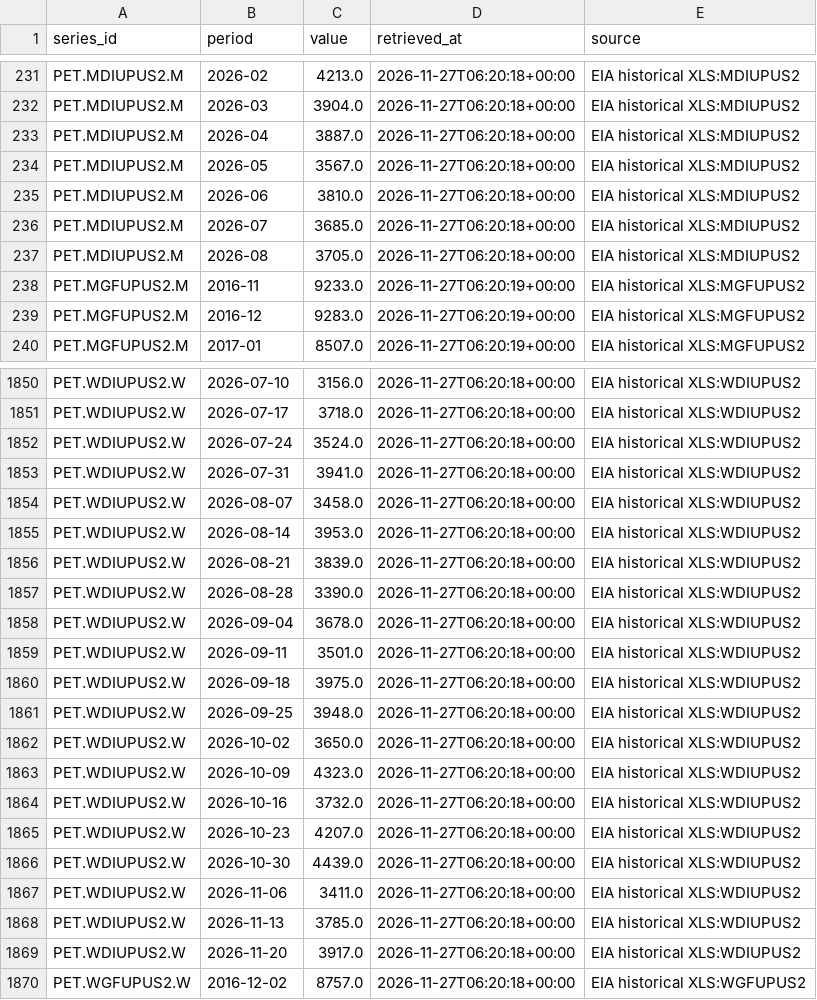
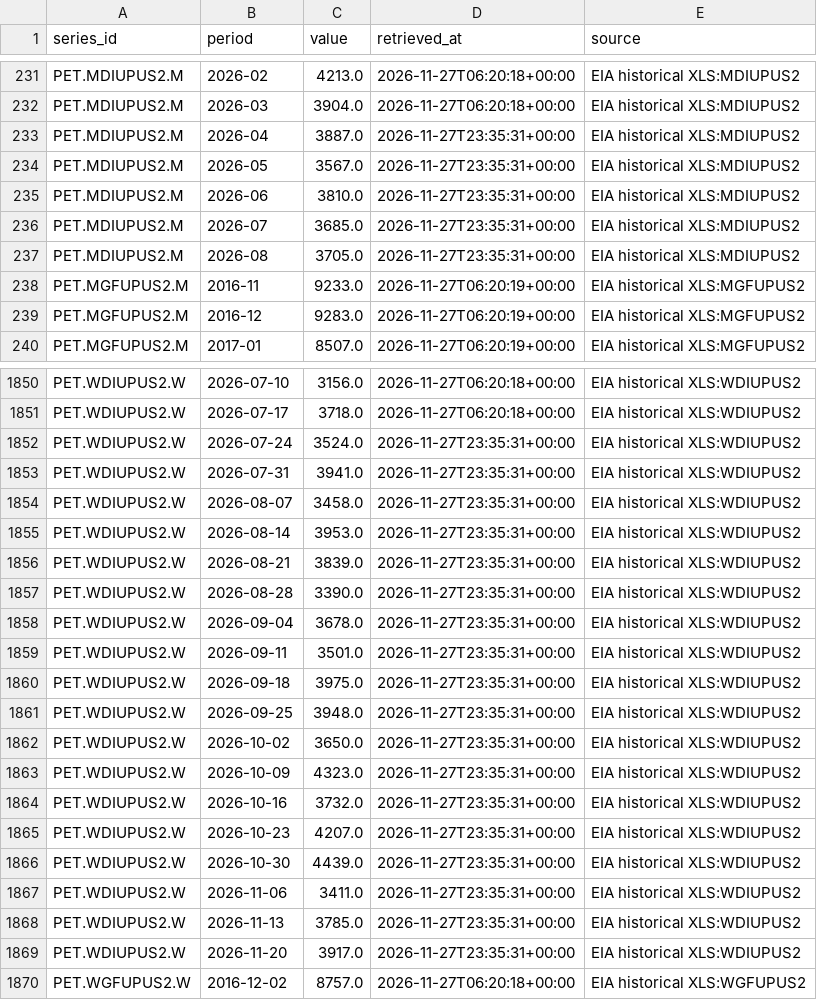
Before and after one commit to anjhou/cng, a CSV file: static/data/eia-demand.csv, drawn as a sheet; only a part is shown, gaps mark what is left out; the diff covers the shown part only.

```diff
--- a/static/data/eia-demand.csv
+++ b/static/data/eia-demand.csv
@@ -232,7 +232,7 @@ PET.MDIUPUS2.M,2026-02,4213.0,2026-11-27T06:20:18+00:00,EIA historical XLS:MDIUP
 PET.MDIUPUS2.M,2026-03,3904.0,2026-11-27T06:20:18+00:00,EIA historical XLS:MDIUPUS2
-PET.MDIUPUS2.M,2026-04,3887.0,2026-11-27T06:20:18+00:00,EIA historical XLS:MDIUPUS2
-PET.MDIUPUS2.M,2026-05,3567.0,2026-11-27T06:20:18+00:00,EIA historical XLS:MDIUPUS2
-PET.MDIUPUS2.M,2026-06,3810.0,2026-11-27T06:20:18+00:00,EIA historical XLS:MDIUPUS2
-PET.MDIUPUS2.M,2026-07,3685.0,2026-11-27T06:20:18+00:00,EIA historical XLS:MDIUPUS2
-PET.MDIUPUS2.M,2026-08,3705.0,2026-11-27T06:20:18+00:00,EIA historical XLS:MDIUPUS2
+PET.MDIUPUS2.M,2026-04,3887.0,2026-11-27T23:35:31+00:00,EIA historical XLS:MDIUPUS2
+PET.MDIUPUS2.M,2026-05,3567.0,2026-11-27T23:35:31+00:00,EIA historical XLS:MDIUPUS2
+PET.MDIUPUS2.M,2026-06,3810.0,2026-11-27T23:35:31+00:00,EIA historical XLS:MDIUPUS2
+PET.MDIUPUS2.M,2026-07,3685.0,2026-11-27T23:35:31+00:00,EIA historical XLS:MDIUPUS2
+PET.MDIUPUS2.M,2026-08,3705.0,2026-11-27T23:35:31+00:00,EIA historical XLS:MDIUPUS2
 PET.MGFUPUS2.M,2016-11,9233.0,2026-11-27T06:20:19+00:00,EIA historical XLS:MGFUPUS2
@@ -1851,20 +1851,20 @@ PET.WDIUPUS2.W,2026-07-10,3156.0,2026-11-27T06:20:18+00:00,EIA historical XLS:WD
 PET.WDIUPUS2.W,2026-07-17,3718.0,2026-11-27T06:20:18+00:00,EIA historical XLS:WDIUPUS2
-PET.WDIUPUS2.W,2026-07-24,3524.0,2026-11-27T06:20:18+00:00,EIA historical XLS:WDIUPUS2
-PET.WDIUPUS2.W,2026-07-31,3941.0,2026-11-27T06:20:18+00:00,EIA historical XLS:WDIUPUS2
-PET.WDIUPUS2.W,2026-08-07,3458.0,2026-11-27T06:20:18+00:00,EIA historical XLS:WDIUPUS2
-PET.WDIUPUS2.W,2026-08-14,3953.0,2026-11-27T06:20:18+00:00,EIA historical XLS:WDIUPUS2
-PET.WDIUPUS2.W,2026-08-21,3839.0,2026-11-27T06:20:18+00:00,EIA historical XLS:WDIUPUS2
-PET.WDIUPUS2.W,2026-08-28,3390.0,2026-11-27T06:20:18+00:00,EIA historical XLS:WDIUPUS2
-PET.WDIUPUS2.W,2026-09-04,3678.0,2026-11-27T06:20:18+00:00,EIA historical XLS:WDIUPUS2
-PET.WDIUPUS2.W,2026-09-11,3501.0,2026-11-27T06:20:18+00:00,EIA historical XLS:WDIUPUS2
-PET.WDIUPUS2.W,2026-09-18,3975.0,2026-11-27T06:20:18+00:00,EIA historical XLS:WDIUPUS2
-PET.WDIUPUS2.W,2026-09-25,3948.0,2026-11-27T06:20:18+00:00,EIA historical XLS:WDIUPUS2
-PET.WDIUPUS2.W,2026-10-02,3650.0,2026-11-27T06:20:18+00:00,EIA historical XLS:WDIUPUS2
-PET.WDIUPUS2.W,2026-10-09,4323.0,2026-11-27T06:20:18+00:00,EIA historical XLS:WDIUPUS2
-PET.WDIUPUS2.W,2026-10-16,3732.0,2026-11-27T06:20:18+00:00,EIA historical XLS:WDIUPUS2
-PET.WDIUPUS2.W,2026-10-23,4207.0,2026-11-27T06:20:18+00:00,EIA historical XLS:WDIUPUS2
-PET.WDIUPUS2.W,2026-10-30,4439.0,2026-11-27T06:20:18+00:00,EIA historical XLS:WDIUPUS2
-PET.WDIUPUS2.W,2026-11-06,3411.0,2026-11-27T06:20:18+00:00,EIA historical XLS:WDIUPUS2
-PET.WDIUPUS2.W,2026-11-13,3785.0,2026-11-27T06:20:18+00:00,EIA historical XLS:WDIUPUS2
-PET.WDIUPUS2.W,2026-11-20,3917.0,2026-11-27T06:20:18+00:00,EIA historical XLS:WDIUPUS2
+PET.WDIUPUS2.W,2026-07-24,3524.0,2026-11-27T23:35:31+00:00,EIA historical XLS:WDIUPUS2
+PET.WDIUPUS2.W,2026-07-31,3941.0,2026-11-27T23:35:31+00:00,EIA historical XLS:WDIUPUS2
+PET.WDIUPUS2.W,2026-08-07,3458.0,2026-11-27T23:35:31+00:00,EIA historical XLS:WDIUPUS2
+PET.WDIUPUS2.W,2026-08-14,3953.0,2026-11-27T23:35:31+00:00,EIA historical XLS:WDIUPUS2
+PET.WDIUPUS2.W,2026-08-21,3839.0,2026-11-27T23:35:31+00:00,EIA historical XLS:WDIUPUS2
+PET.WDIUPUS2.W,2026-08-28,3390.0,2026-11-27T23:35:31+00:00,EIA historical XLS:WDIUPUS2
+PET.WDIUPUS2.W,2026-09-04,3678.0,2026-11-27T23:35:31+00:00,EIA historical XLS:WDIUPUS2
+PET.WDIUPUS2.W,2026-09-11,3501.0,2026-11-27T23:35:31+00:00,EIA historical XLS:WDIUPUS2
+PET.WDIUPUS2.W,2026-09-18,3975.0,2026-11-27T23:35:31+00:00,EIA historical XLS:WDIUPUS2
+PET.WDIUPUS2.W,2026-09-25,3948.0,2026-11-27T23:35:31+00:00,EIA historical XLS:WDIUPUS2
+PET.WDIUPUS2.W,2026-10-02,3650.0,2026-11-27T23:35:31+00:00,EIA historical XLS:WDIUPUS2
+PET.WDIUPUS2.W,2026-10-09,4323.0,2026-11-27T23:35:31+00:00,EIA historical XLS:WDIUPUS2
+PET.WDIUPUS2.W,2026-10-16,3732.0,2026-11-27T23:35:31+00:00,EIA historical XLS:WDIUPUS2
+PET.WDIUPUS2.W,2026-10-23,4207.0,2026-11-27T23:35:31+00:00,EIA historical XLS:WDIUPUS2
+PET.WDIUPUS2.W,2026-10-30,4439.0,2026-11-27T23:35:31+00:00,EIA historical XLS:WDIUPUS2
+PET.WDIUPUS2.W,2026-11-06,3411.0,2026-11-27T23:35:31+00:00,EIA historical XLS:WDIUPUS2
+PET.WDIUPUS2.W,2026-11-13,3785.0,2026-11-27T23:35:31+00:00,EIA historical XLS:WDIUPUS2
+PET.WDIUPUS2.W,2026-11-20,3917.0,2026-11-27T23:35:31+00:00,EIA historical XLS:WDIUPUS2
 PET.WGFUPUS2.W,2016-12-02,8757.0,2026-11-27T06:20:18+00:00,EIA historical XLS:WGFUPUS2
```
Also changed, not shown: 84 edited cells elsewhere in this file.
